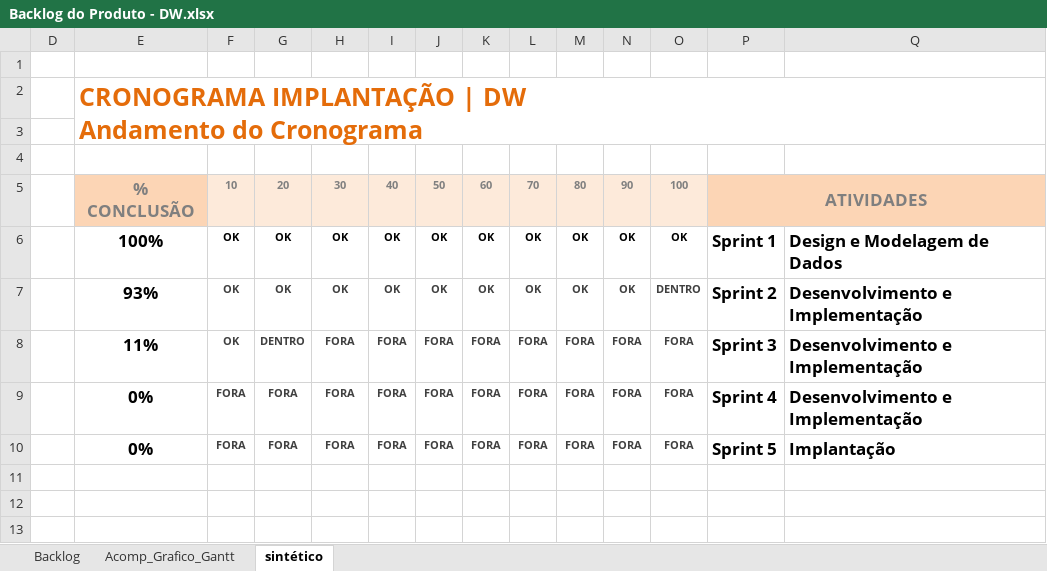
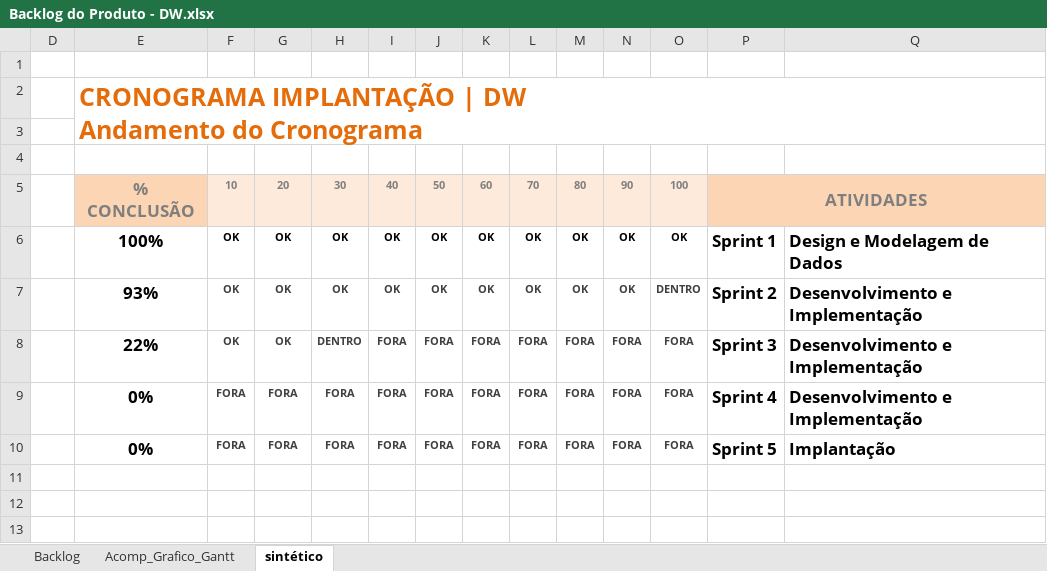
Before and after one commit to Matheus-Shadow/Data-Warehouse, an Excel workbook: Documentos/Demais Documentos do Projeto/Backlog do Produto - DW.xlsx, sheet sintético, drawn as a sheet; values as stored, in another font and other column widths than the file's, no borders; conditional formats not drawn; the diff names each change by its address in the sheet, - before the commit and + after, or states it on an @@ line.

```diff
--- a/Documentos/Demais Documentos do Projeto/Backlog do Produto - DW.xlsx (sheet sintético)
+++ b/Documentos/Demais Documentos do Projeto/Backlog do Produto - DW.xlsx (sheet sintético)
-E8: 11%
+E8: 22%
-G8: DENTRO
+G8: OK
-H8: FORA
+H8: DENTRO
```
Also changed, not shown: sheet Backlog, hidden cells, Documentos/Mapeamento das Fontes de Dados/CADASTRO/CADASTRO.xlsx, 5 other files.
